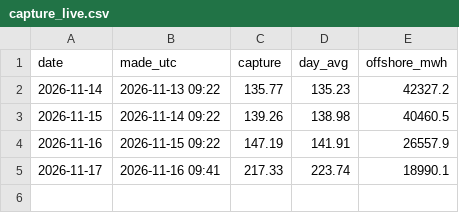
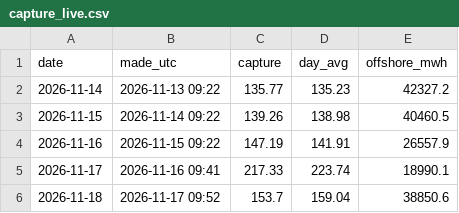
Before and after one commit to jacobazu/dk1-renewables-forecasting, a CSV file: forecasts/capture_live.csv, drawn as a sheet; the diff names each change by its address in the sheet, - before the commit and + after, or states it on an @@ line.

```diff
--- a/forecasts/capture_live.csv
+++ b/forecasts/capture_live.csv
+row 6: 2026-11-18 | 2026-11-17 09:52 | 153.7 | 159.04 | 38850.6
```
